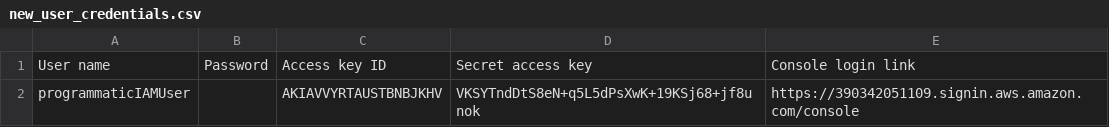
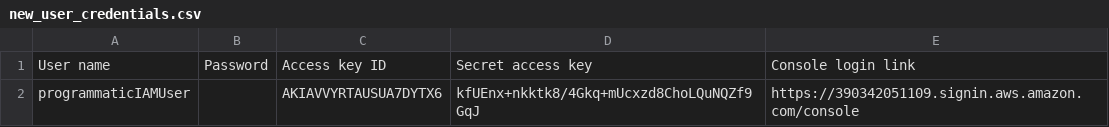
Before and after one commit to FatmaIbraheem/eg-fwd-t3-fi-project3, a CSV file: new_user_credentials.csv, drawn as a sheet.

Commit message:
Update new_user_credentials.csv

```diff
--- a/new_user_credentials.csv
+++ b/new_user_credentials.csv
@@ -1,2 +1,2 @@
 User name,Password,Access key ID,Secret access key,Console login link
-programmaticIAMUser,,AKIAVVYRTAUSTBNBJKHV,VKSYTndDtS8eN+q5L5dPsXwK+19KSj68+jf8unok,https://390342051109.signin.aws.amazon.com/console
+programmaticIAMUser,,AKIAVVYRTAUSUA7DYTX6,kfUEnx+nkktk8/4Gkq+mUcxzd8ChoLQuNQZf9GqJ,https://390342051109.signin.aws.amazon.com/console
```
